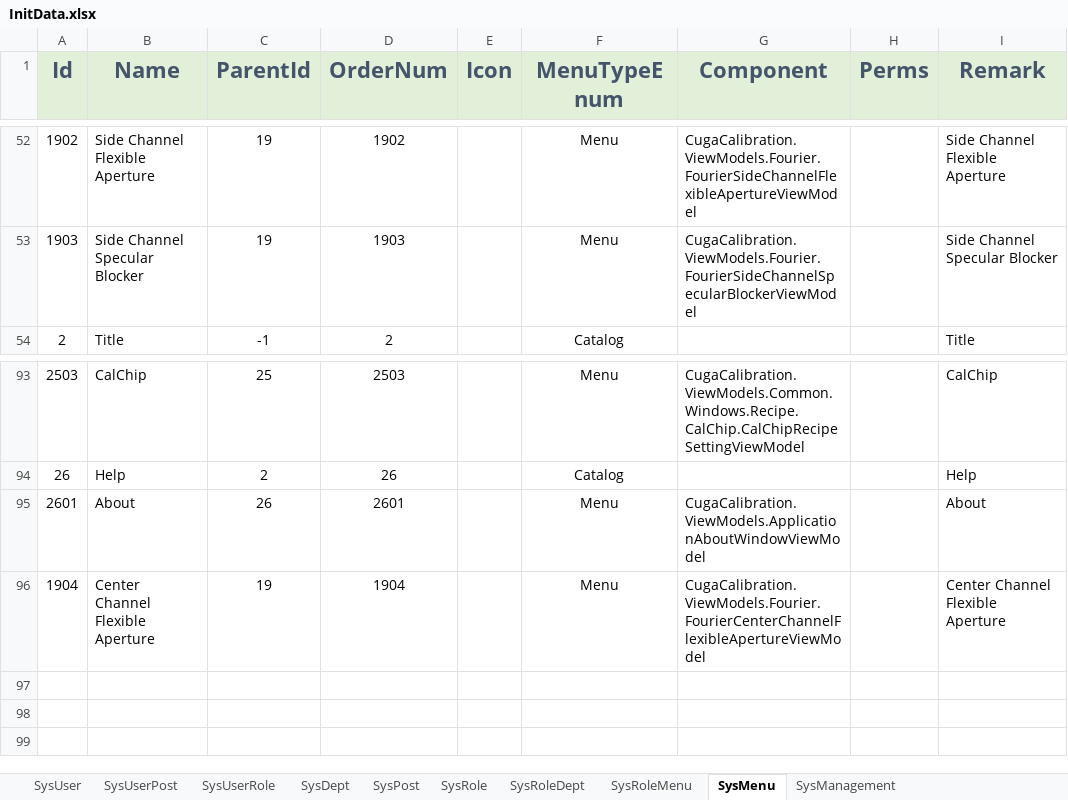
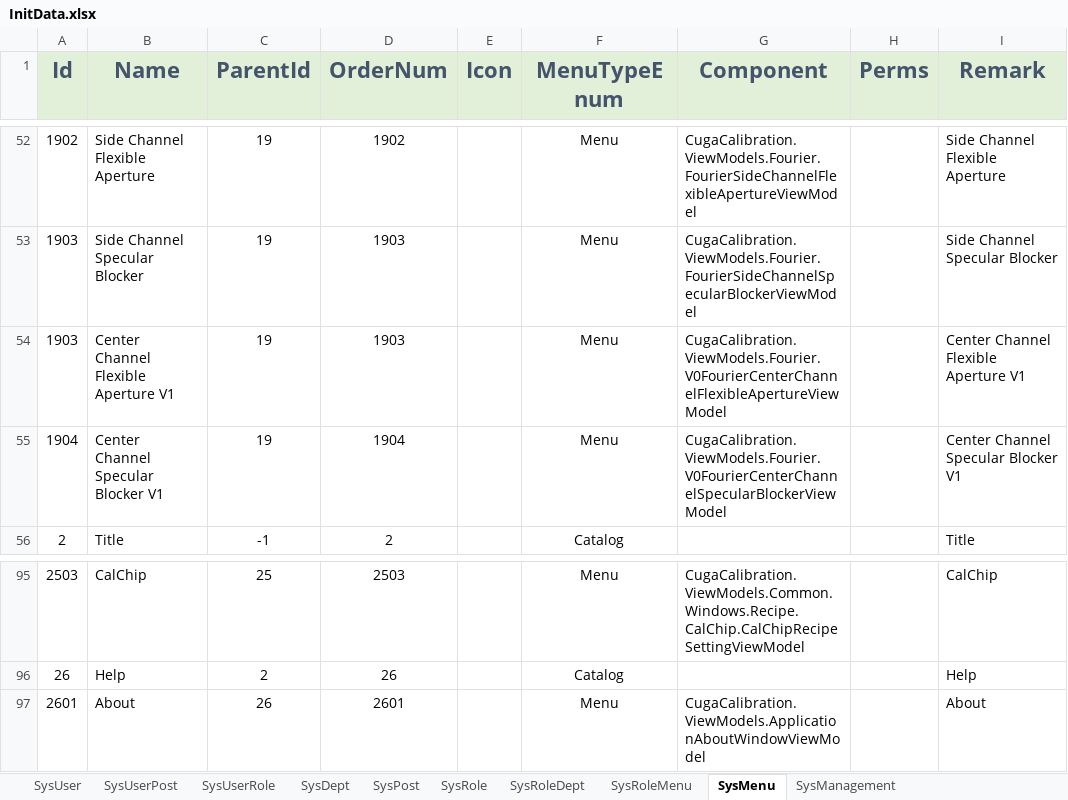
Before and after one commit to semix-global/netcore_semix_cuga_calibration, an Excel workbook: Sources/Cuga-Calibration-Solution/Assets/Data/InitData.xlsx, sheet SysMenu, drawn as a sheet; only a part is shown, gaps mark what is left out; values as stored, in another font and other column widths than the file's, no borders; removed rows and columns are numbered as before the commit, all else as after; the diff names each change by its address in the sheet, - before the commit and + after, or states it on an @@ line.

```diff
--- a/Sources/Cuga-Calibration-Solution/Assets/Data/InitData.xlsx (sheet SysMenu)
+++ b/Sources/Cuga-Calibration-Solution/Assets/Data/InitData.xlsx (sheet SysMenu)
+row 54: 1903 | Center Channel Flexible Aperture V1 | 19 | 1903 |  | Menu | CugaCalibration.ViewModels.Fourier.V0FourierCenterChannelFlexibleApertureViewModel |  | Center Channel Flexible Aperture V1
+row 55: 1904 | Center Channel Specular Blocker V1 | 19 | 1904 |  | Menu | CugaCalibration.ViewModels.Fourier.V0FourierCenterChannelSpecularBlockerViewModel |  | Center Channel Specular Blocker V1
-row 96: 1904 | Center Channel Flexible Aperture | 19 | 1904 |  | Menu | CugaCalibration.ViewModels.Fourier.FourierCenterChannelFlexibleApertureViewModel |  | Center Channel Flexible Aperture
```
Also changed, not shown: 1 other file.
